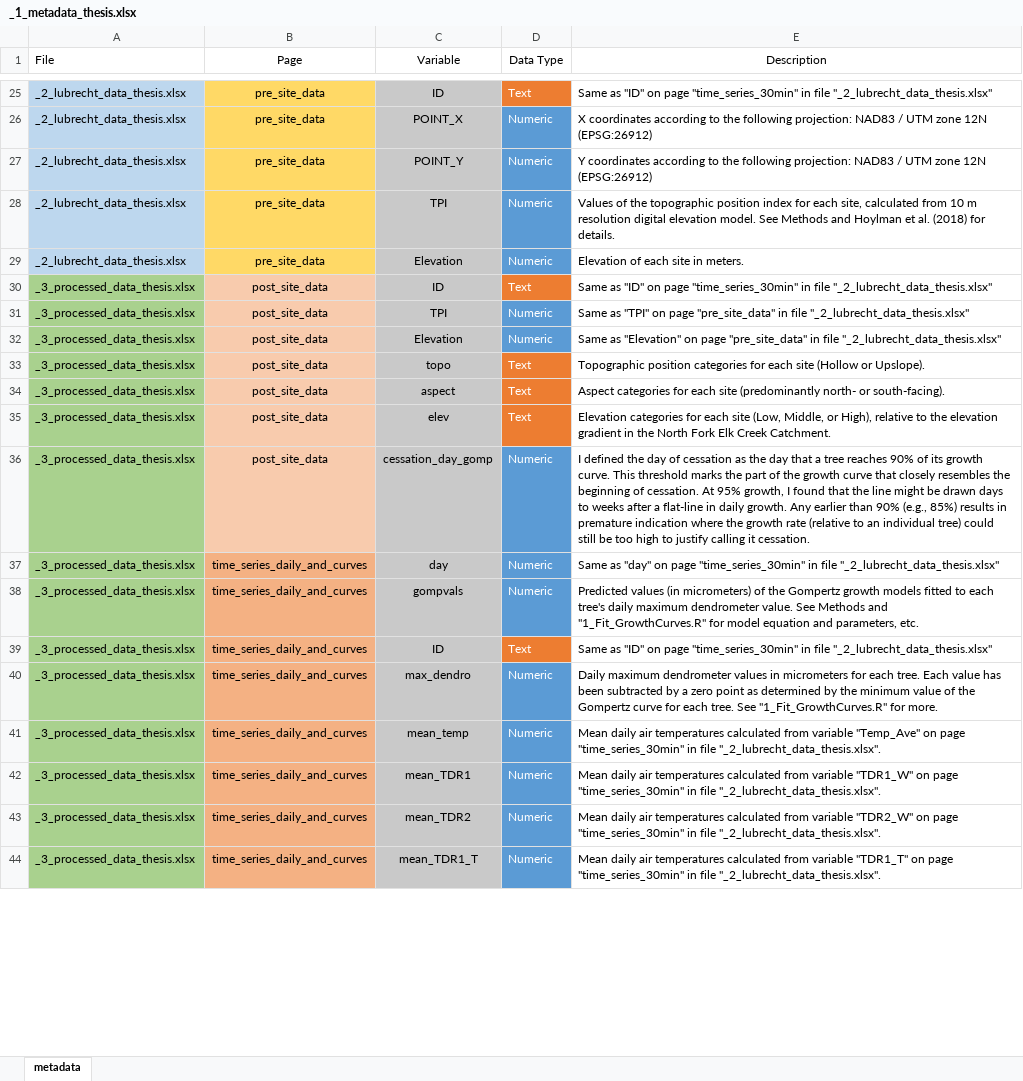
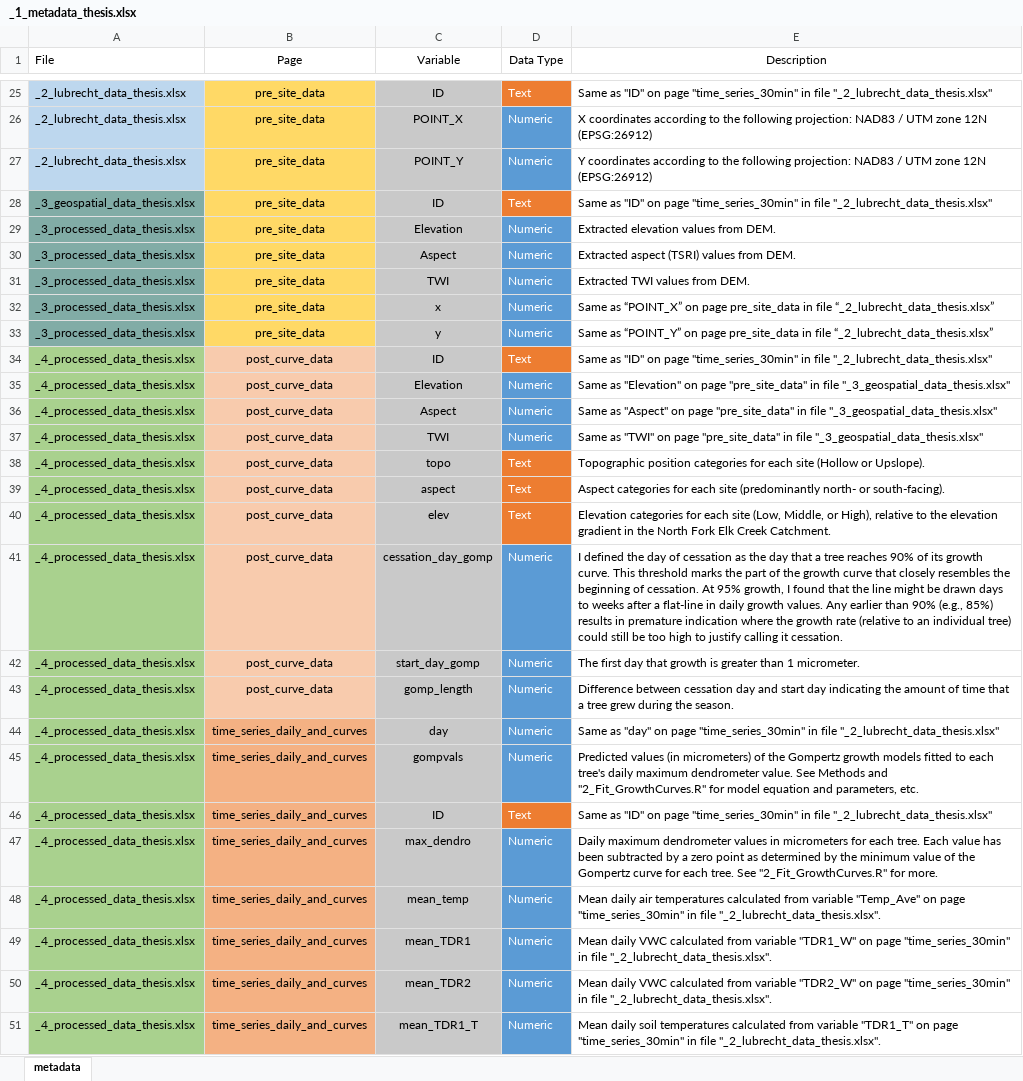
Before and after one commit to famalone/Malone_et_al_2024, an Excel workbook: _1_metadata_thesis.xlsx, sheet metadata, drawn as a sheet; only a part is shown, gaps mark what is left out; values as stored, in another font and other column widths than the file's, no borders; removed rows and columns are numbered as before the commit, all else as after; the diff covers the shown part only; the diff names each change by its address in the sheet, - before the commit and + after, or states it on an @@ line.

Commit message:
updated metadata to describe all excel document columns

```diff
--- a/_1_metadata_thesis.xlsx (sheet metadata)
+++ b/_1_metadata_thesis.xlsx (sheet metadata)
-row 28: _2_lubrecht_data_thesis.xlsx | pre_site_data | TPI | Numeric | Values of the topographic position index for each site, calculated from 10 m resolution digital elevation model. See Methods and Hoylman et al. (2018) for details.
+row 28: _3_geospatial_data_thesis.xlsx | pre_site_data | ID | Text | Same as "ID" on page "time_series_30min" in file "_2_lubrecht_data_thesis.xlsx"
-A29 (File): _2_lubrecht_data_thesis.xlsx
+A29 (File): _3_processed_data_thesis.xlsx
-A29 fill: #BDD7EE
+A29 fill: #81ACA6
-E29 (Description): Elevation of each site in meters.
+E29 (Description): Extracted elevation values from DEM.
+row 30: _3_processed_data_thesis.xlsx | pre_site_data | Aspect | Numeric | Extracted aspect (TSRI) values from DEM.
-A31:A33 fill: #A9D18E
+A31:A33 fill: #81ACA6
-B31:B33 (Page): post_site_data
+B31:B33 (Page): pre_site_data
-B31:B33 fill: #F8CBAD
+B31:B33 fill: #FFD966
-C31 (Variable): ID
+C31 (Variable): TWI
-D31 (Data Type): Text
+D31 (Data Type): Numeric
-D31 fill: #ED7D31
+D31 fill: #5B9BD5
-E31 (Description): Same as "ID" on page "time_series_30min" in file "_2_lubrecht_data_thesis.xlsx"
+E31 (Description): Extracted TWI values from DEM.
-C32 (Variable): TPI
+C32 (Variable): x
-E32 (Description): Same as "TPI" on page "pre_site_data" in file "_2_lubrecht_data_thesis.xlsx"
+E32 (Description): Same as “POINT_X” on page pre_site_data in file “_2_lubrecht_data_thesis.xlsx”
-C33 (Variable): Elevation
+C33 (Variable): y
-E33 (Description): Same as "Elevation" on page "pre_site_data" in file "_2_lubrecht_data_thesis.xlsx"
+E33 (Description): Same as “POINT_Y” on page pre_site_data in file “_2_lubrecht_data_thesis.xlsx”
+row 34: _4_processed_data_thesis.xlsx | post_curve_data | ID | Text | Same as "ID" on page "time_series_30min" in file "_2_lubrecht_data_thesis.xlsx"
+row 35: _4_processed_data_thesis.xlsx | post_curve_data | Elevation | Numeric | Same as "Elevation" on page "pre_site_data" in file "_3_geospatial_data_thesis.xlsx"
+row 36: _4_processed_data_thesis.xlsx | post_curve_data | Aspect | Numeric | Same as "Aspect" on page "pre_site_data" in file "_3_geospatial_data_thesis.xlsx"
+row 37: _4_processed_data_thesis.xlsx | post_curve_data | TWI | Numeric | Same as "TWI" on page "pre_site_data" in file "_3_geospatial_data_thesis.xlsx"
-A38:A41 (File): _3_processed_data_thesis.xlsx
+A38:A41 (File): _4_processed_data_thesis.xlsx
-B38:B41 (Page): post_site_data
+B38:B41 (Page): post_curve_data
-E41 (Description): …in daily growth. Any earlier…
+E41 (Description): …in daily growth values. Any earlier…
+row 42: _4_processed_data_thesis.xlsx | post_curve_data | start_day_gomp | Numeric | The first day that growth is greater than 1 micrometer.
+row 43: _4_processed_data_thesis.xlsx | post_curve_data | gomp_length | Numeric | Difference between cessation day and start day indicating the amount of time that a tree grew during the season.
-A44:A51 (File): _3_processed_data_thesis.xlsx
+A44:A51 (File): _4_processed_data_thesis.xlsx
-E45 (Description): …Methods and "1_Fit_GrowthCurves.R" for model…
+E45 (Description): …Methods and "2_Fit_GrowthCurves.R" for model…
-E47 (Description): …tree. See "1_Fit_GrowthCurves.R" for more.
+E47 (Description): …tree. See "2_Fit_GrowthCurves.R" for more.
-E49 (Description): Mean daily air temperatures calculated from…
+E49 (Description): Mean daily VWC calculated from…
-E50 (Description): Mean daily air temperatures calculated from…
+E50 (Description): Mean daily VWC calculated from…
-E51 (Description): Mean daily air temperatures calculated…
+E51 (Description): Mean daily soil temperatures calculated…
```
Also changed, not shown: 8 edited cells elsewhere in this sheet.
